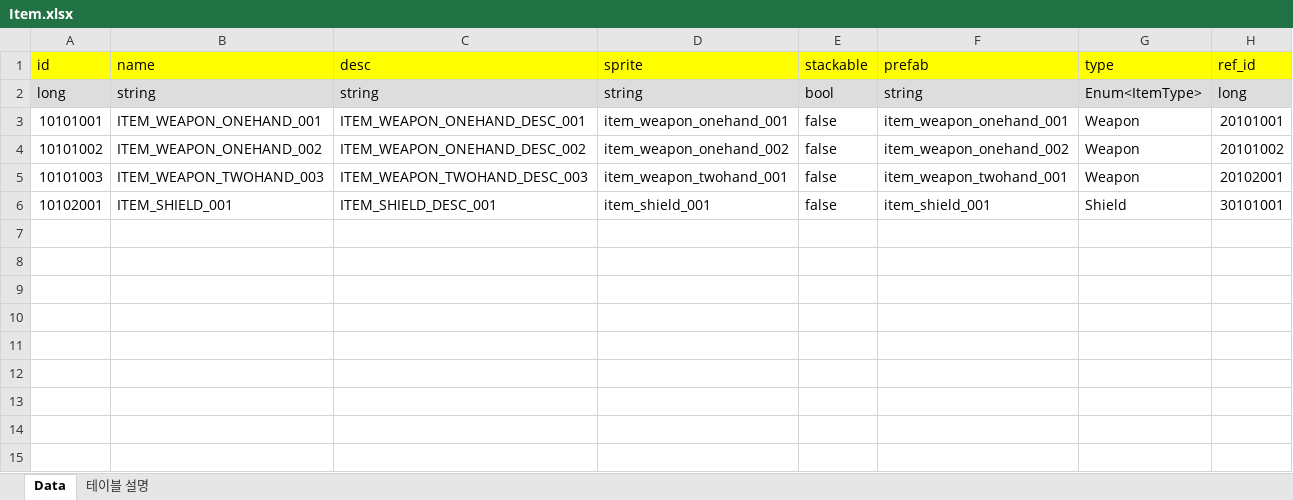
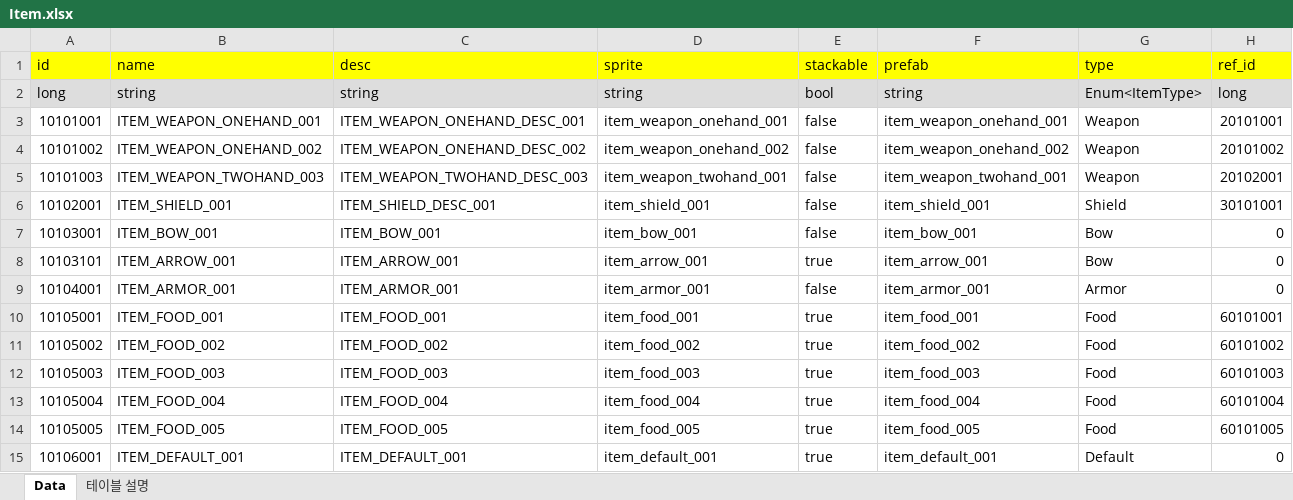
Before and after one commit to GunnHB/ProjectA, an Excel workbook: Assets/08.Tables/Excel/Item.xlsx, sheet Data, drawn as a sheet; values as stored, in another font and other column widths than the file's, no borders; the diff names each change by its address in the sheet, - before the commit and + after, or states it on an @@ line.

```diff
--- a/Assets/08.Tables/Excel/Item.xlsx (sheet Data)
+++ b/Assets/08.Tables/Excel/Item.xlsx (sheet Data)
+row 7: 10103001 | ITEM_BOW_001 | ITEM_BOW_001 | item_bow_001 | false | item_bow_001 | Bow | 0
+row 8: 10103101 | ITEM_ARROW_001 | ITEM_ARROW_001 | item_arrow_001 | true | item_arrow_001 | Bow | 0
+row 9: 10104001 | ITEM_ARMOR_001 | ITEM_ARMOR_001 | item_armor_001 | false | item_armor_001 | Armor | 0
+row 10: 10105001 | ITEM_FOOD_001 | ITEM_FOOD_001 | item_food_001 | true | item_food_001 | Food | 60101001
+row 11: 10105002 | ITEM_FOOD_002 | ITEM_FOOD_002 | item_food_002 | true | item_food_002 | Food | 60101002
+row 12: 10105003 | ITEM_FOOD_003 | ITEM_FOOD_003 | item_food_003 | true | item_food_003 | Food | 60101003
+row 13: 10105004 | ITEM_FOOD_004 | ITEM_FOOD_004 | item_food_004 | true | item_food_004 | Food | 60101004
+row 14: 10105005 | ITEM_FOOD_005 | ITEM_FOOD_005 | item_food_005 | true | item_food_005 | Food | 60101005
+row 15: 10106001 | ITEM_DEFAULT_001 | ITEM_DEFAULT_001 | item_default_001 | true | item_default_001 | Default | 0
```
Also changed, not shown: 44 other files.
